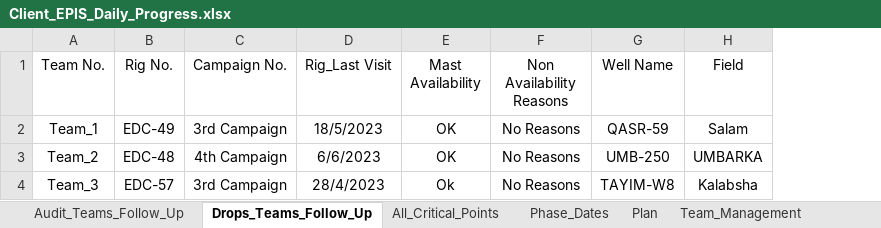
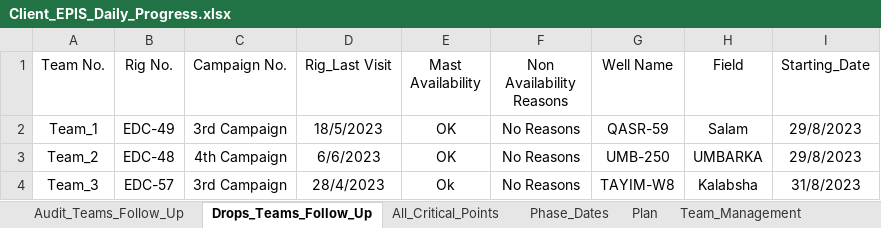
Before and after one commit to EPIS2023/KPC_EPIS_Follow_Up, an Excel workbook: Client_EPIS_Daily_Progress.xlsx, sheet Drops_Teams_Follow_Up, drawn as a sheet; values as stored, in another font and other column widths than the file's, no borders; the diff names each change by its address in the sheet, - before the commit and + after, or states it on an @@ line.

Commit message:
Add files via upload

```diff
--- a/Client_EPIS_Daily_Progress.xlsx (sheet Drops_Teams_Follow_Up)
+++ b/Client_EPIS_Daily_Progress.xlsx (sheet Drops_Teams_Follow_Up)
+column I (Starting_Date), rows 2-4: 29/8/2023 | 29/8/2023 | 31/8/2023
```
